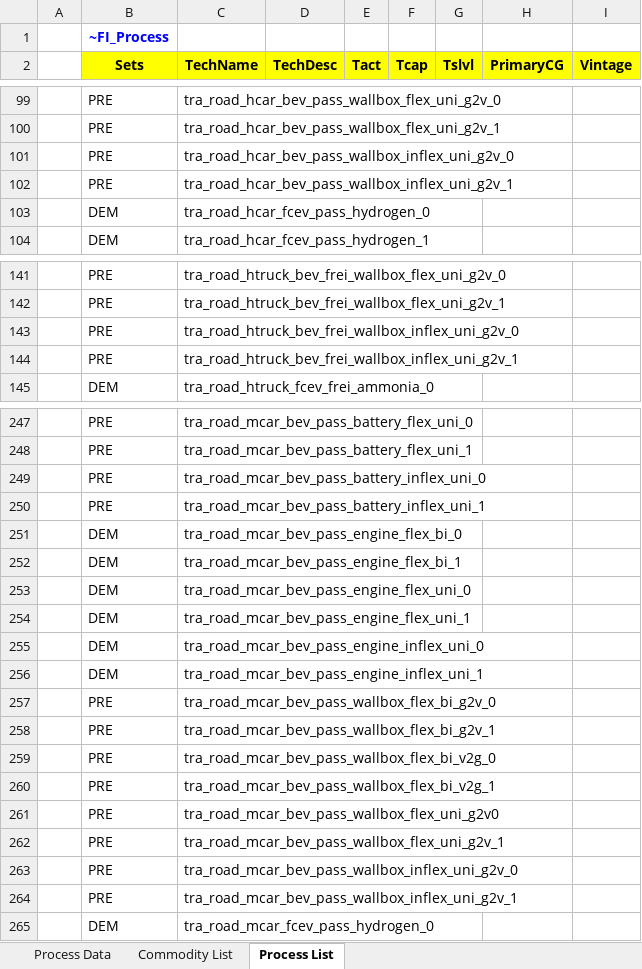
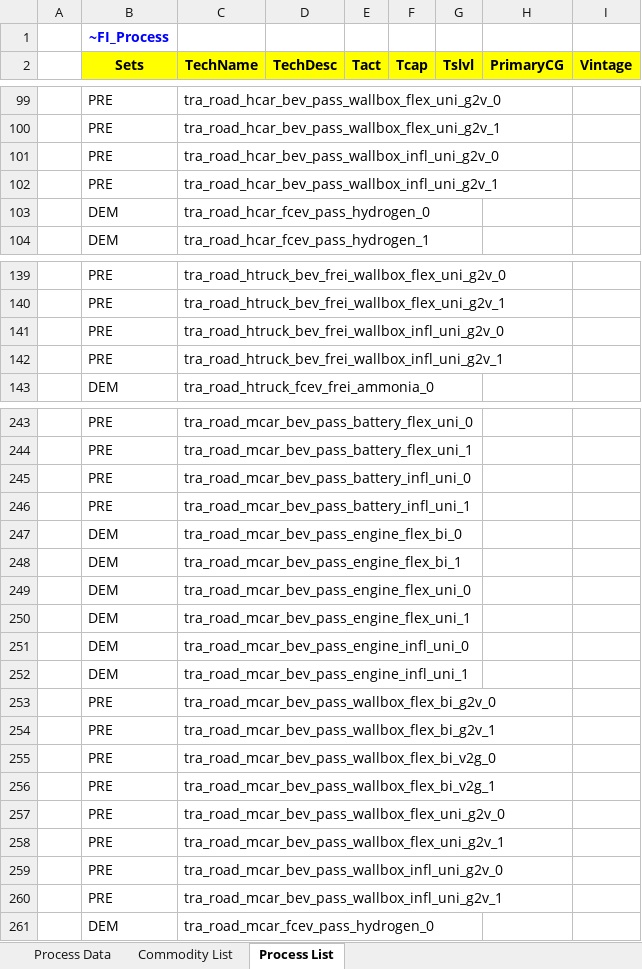
Before and after one commit to sedos-project/data_adapter_times, an Excel workbook: output_data/test_output_tra.xlsx, sheet Process List, drawn as a sheet; only a part is shown, gaps mark what is left out; values as stored, in another font and other column widths than the file's, no borders; addresses are those after the commit; the diff covers the shown part only; the diff names each change by its address in the sheet, - before the commit and + after, or states it on an @@ line.

```diff
--- a/output_data/test_output_tra.xlsx (sheet Process List)
+++ b/output_data/test_output_tra.xlsx (sheet Process List)
-C101 (TechName): tra_road_hcar_bev_pass_wallbox_inflex_uni_g2v_0
+C101 (TechName): tra_road_hcar_bev_pass_wallbox_infl_uni_g2v_0
-C102 (TechName): tra_road_hcar_bev_pass_wallbox_inflex_uni_g2v_1
+C102 (TechName): tra_road_hcar_bev_pass_wallbox_infl_uni_g2v_1
-C141 (TechName): tra_road_htruck_bev_frei_wallbox_inflex_uni_g2v_0
+C141 (TechName): tra_road_htruck_bev_frei_wallbox_infl_uni_g2v_0
-C142 (TechName): tra_road_htruck_bev_frei_wallbox_inflex_uni_g2v_1
+C142 (TechName): tra_road_htruck_bev_frei_wallbox_infl_uni_g2v_1
-C245 (TechName): tra_road_mcar_bev_pass_battery_inflex_uni_0
+C245 (TechName): tra_road_mcar_bev_pass_battery_infl_uni_0
-C246 (TechName): tra_road_mcar_bev_pass_battery_inflex_uni_1
+C246 (TechName): tra_road_mcar_bev_pass_battery_infl_uni_1
-C251 (TechName): tra_road_mcar_bev_pass_engine_inflex_uni_0
+C251 (TechName): tra_road_mcar_bev_pass_engine_infl_uni_0
-C252 (TechName): tra_road_mcar_bev_pass_engine_inflex_uni_1
+C252 (TechName): tra_road_mcar_bev_pass_engine_infl_uni_1
-C257 (TechName): tra_road_mcar_bev_pass_wallbox_flex_uni_g2v0
+C257 (TechName): tra_road_mcar_bev_pass_wallbox_flex_uni_g2v_0
-C259 (TechName): tra_road_mcar_bev_pass_wallbox_inflex_uni_g2v_0
+C259 (TechName): tra_road_mcar_bev_pass_wallbox_infl_uni_g2v_0
-C260 (TechName): tra_road_mcar_bev_pass_wallbox_inflex_uni_g2v_1
+C260 (TechName): tra_road_mcar_bev_pass_wallbox_infl_uni_g2v_1
```
Also changed, not shown: 3 added rows, 9 removed rows and 30 edited cells elsewhere in this sheet, sheet Process Data, sheet Commodity List, config_data/SysSettings.xlsx, 4 other files.
